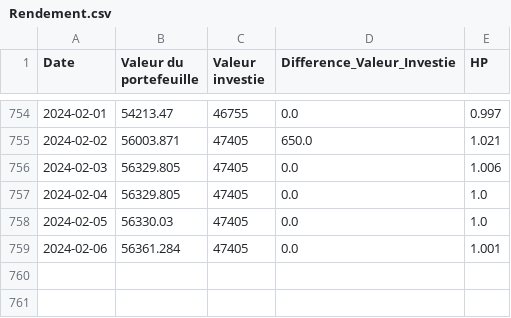
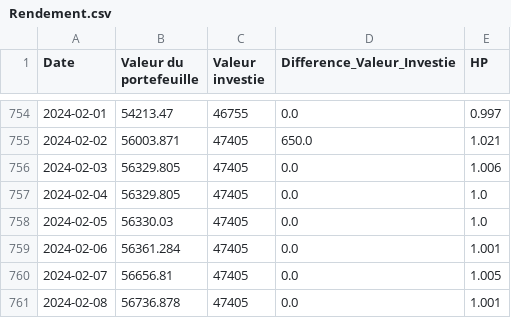
Before and after one commit to FloScythe/Code_Python, a CSV file: Finance/Rendement.csv, drawn as a sheet; only a part is shown, gaps mark what is left out.

```diff
--- a/Finance/Rendement.csv
+++ b/Finance/Rendement.csv
@@ -759 +759,3 @@ Date;Valeur du portefeuille;Valeur investie;Difference_Valeur_Investie;HP
 2024-02-06;56361.284;47405;0.0;1.001
+2024-02-07;56656.81;47405;0.0;1.005
+2024-02-08;56736.878;47405;0.0;1.001
```
Also changed, not shown: 1 other file.
